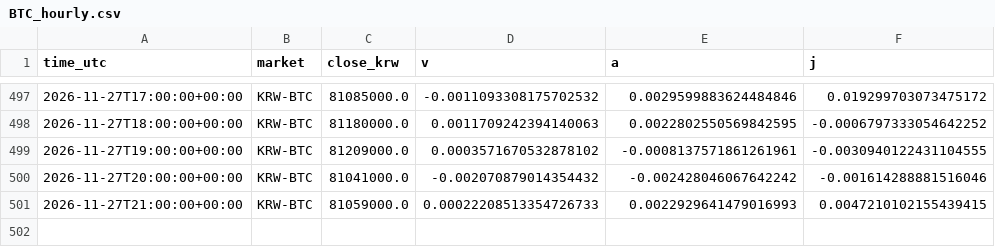
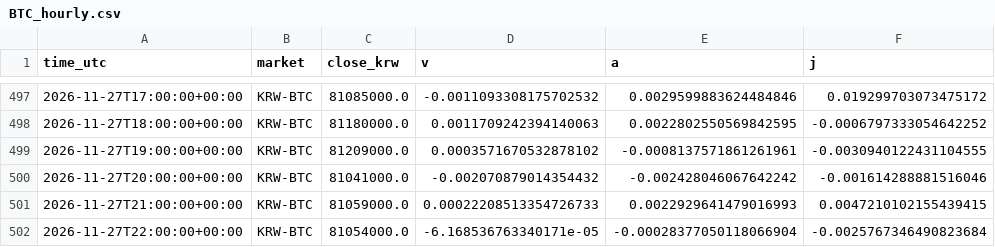
Before and after one commit to kshvac/kshvac.github.io, a CSV file: vaj/data/BTC_hourly.csv, drawn as a sheet; only a part is shown, gaps mark what is left out.

```diff
--- a/vaj/data/BTC_hourly.csv
+++ b/vaj/data/BTC_hourly.csv
@@ -501 +501,2 @@ time_utc,market,close_krw,v,a,j
 2026-11-27T21:00:00+00:00,KRW-BTC,81059000.0,0.00022208513354726733,0.0022929641479016993,0.0047210102155439415
+2026-11-27T22:00:00+00:00,KRW-BTC,81054000.0,-6.168536763340171e-05,-0.00028377050118066904,-0.0025767346490823684
```
Also changed, not shown: vaj/data/WLD_hourly.csv.
